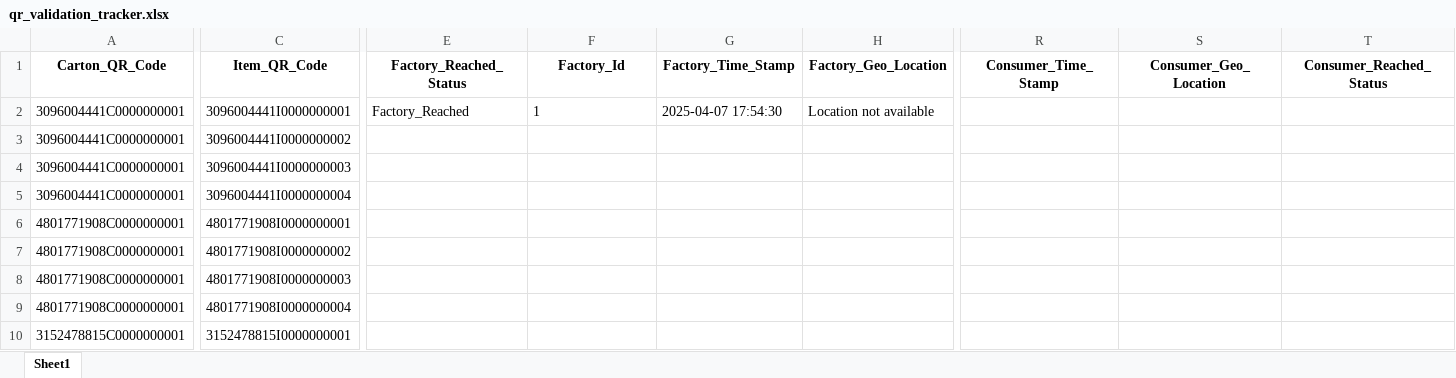
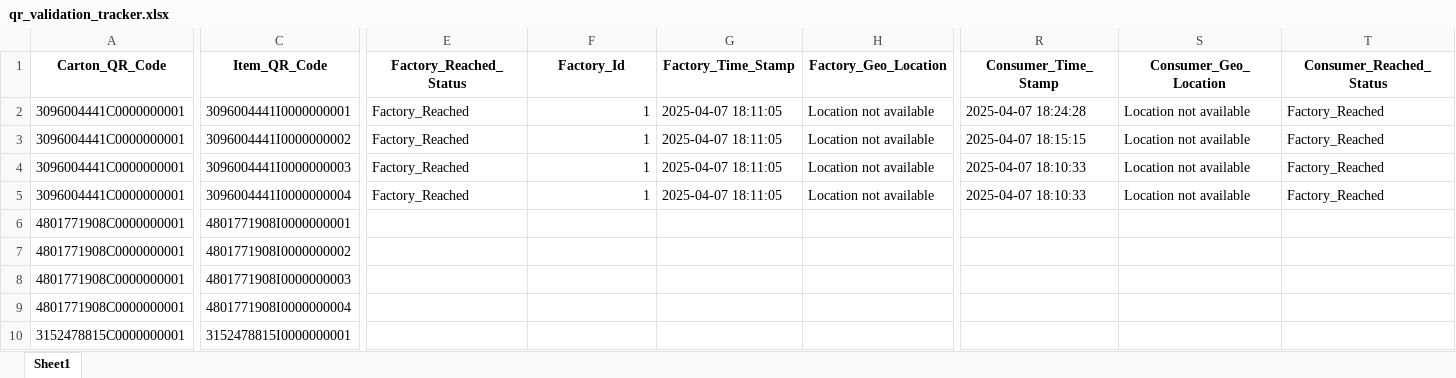
Before and after one commit to achalp1p1/XecureCode, an Excel workbook: data/qr_validation_tracker.xlsx, sheet Sheet1, drawn as a sheet; only a part is shown, gaps mark what is left out; values as stored, in another font and other column widths than the file's, no borders; the diff covers the shown part only; the diff names each change by its address in the sheet, - before the commit and + after, or states it on an @@ line.

Commit message:
Fixed reports route and added location updates for QR validation

```diff
--- a/data/qr_validation_tracker.xlsx (sheet Sheet1)
+++ b/data/qr_validation_tracker.xlsx (sheet Sheet1)
-F2 alignment: left
+F2 alignment: right
-G2 (Factory_Time_Stamp): 2025-04-07 17:54:30
+G2 (Factory_Time_Stamp): 2025-04-07 18:11:05
-R2 (Consumer_Time_Stamp): (empty)
+R2 (Consumer_Time_Stamp): 2025-04-07 18:24:28
-S2:S5 (Consumer_Geo_Location): (empty)
+S2:S5 (Consumer_Geo_Location): Location not available
-T2:T5 (Consumer_Reached_Status): (empty)
+T2:T5 (Consumer_Reached_Status): Factory_Reached
-E3:E5 (Factory_Reached_Status): (empty)
+E3:E5 (Factory_Reached_Status): Factory_Reached
-F3:F5 (Factory_Id): (empty)
+F3:F5 (Factory_Id): 1
-G3:G5 (Factory_Time_Stamp): (empty)
+G3:G5 (Factory_Time_Stamp): 2025-04-07 18:11:05
-H3:H5 (Factory_Geo_Location): (empty)
+H3:H5 (Factory_Geo_Location): Location not available
-R3 (Consumer_Time_Stamp): (empty)
+R3 (Consumer_Time_Stamp): 2025-04-07 18:15:15
-R4:R5 (Consumer_Time_Stamp): (empty)
+R4:R5 (Consumer_Time_Stamp): 2025-04-07 18:10:33
```
Also changed, not shown: 9 edited cells elsewhere in this sheet, 4 other files.
